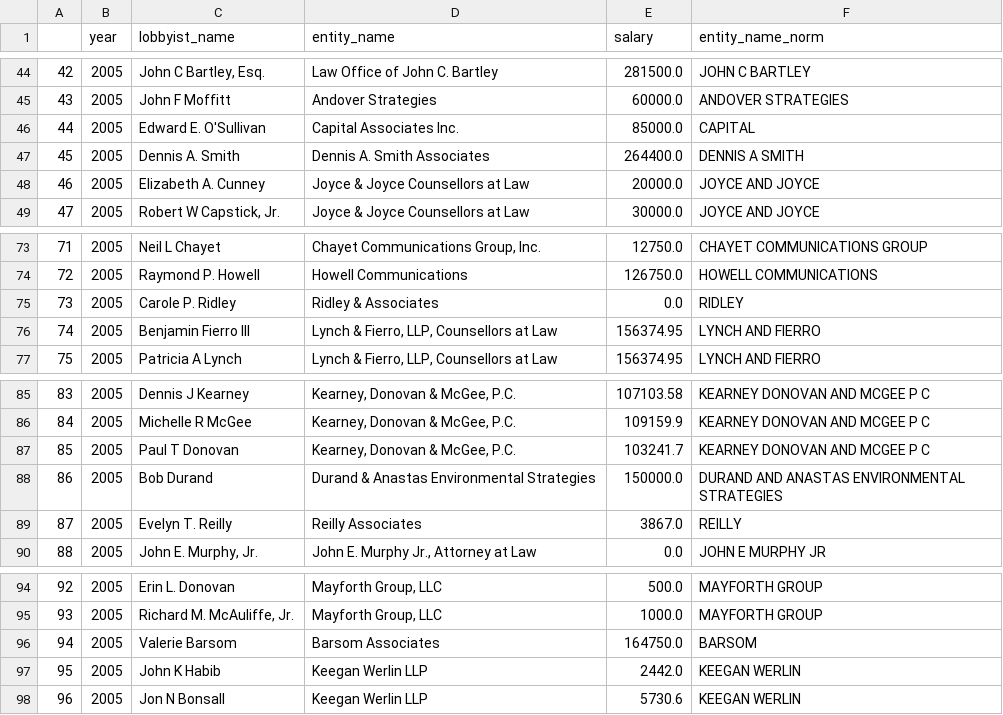
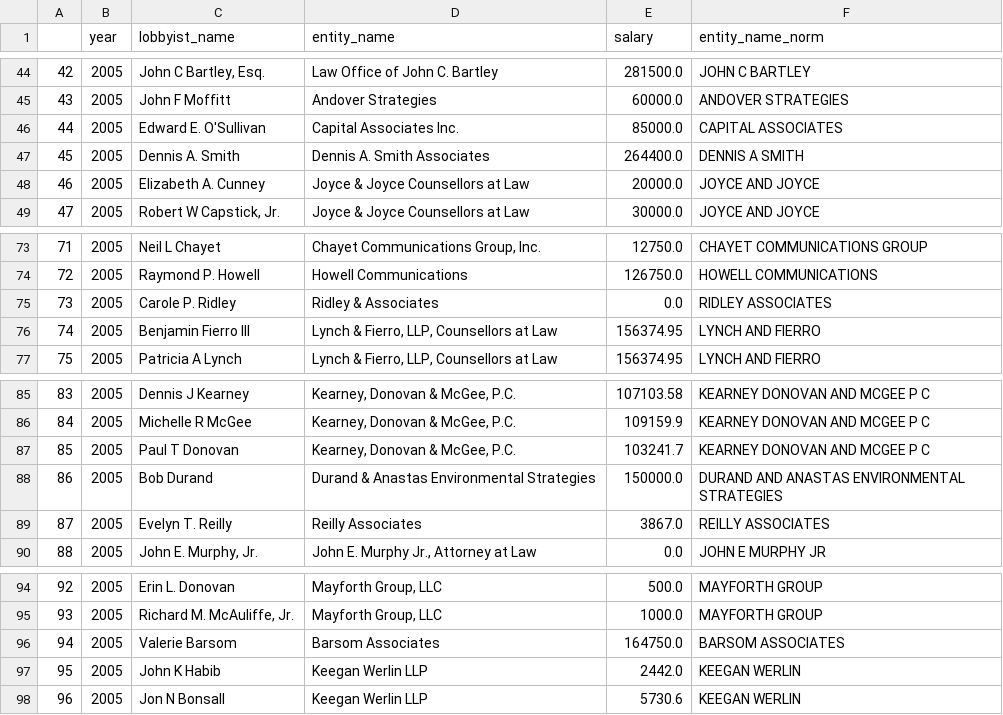
Before and after one commit to nesanders/MAenvironmentaldata, a CSV file: docs/data/MA_lobbying_lobbyists_sample.csv, drawn as a sheet; only a part is shown, gaps mark what is left out; the diff covers the shown part only.

```diff
--- a/docs/data/MA_lobbying_lobbyists_sample.csv
+++ b/docs/data/MA_lobbying_lobbyists_sample.csv
@@ -45,3 +45,3 @@
 43,2005,John F Moffitt,Andover Strategies,60000.0,ANDOVER STRATEGIES
-44,2005,Edward E. O'Sullivan,Capital Associates Inc.,85000.0,CAPITAL
+44,2005,Edward E. O'Sullivan,Capital Associates Inc.,85000.0,CAPITAL ASSOCIATES
 45,2005,Dennis A. Smith,Dennis A. Smith Associates,264400.0,DENNIS A SMITH
@@ -74,3 +74,3 @@
 72,2005,Raymond P. Howell,Howell Communications,126750.0,HOWELL COMMUNICATIONS
-73,2005,Carole P. Ridley,Ridley & Associates,0.0,RIDLEY
+73,2005,Carole P. Ridley,Ridley & Associates,0.0,RIDLEY ASSOCIATES
 74,2005,Benjamin Fierro III,"Lynch & Fierro, LLP, Counsellors at Law",156374.95,LYNCH AND FIERRO
@@ -88,3 +88,3 @@
 86,2005,Bob Durand,Durand & Anastas Environmental Strategies,150000.0,DURAND AND ANASTAS ENVIRONMENTAL STRATEGIES
-87,2005,Evelyn T. Reilly,Reilly Associates,3867.0,REILLY
+87,2005,Evelyn T. Reilly,Reilly Associates,3867.0,REILLY ASSOCIATES
 88,2005,"John E. Murphy, Jr.","John E. Murphy Jr., Attorney at Law",0.0,JOHN E MURPHY JR
@@ -95,3 +95,3 @@
 93,2005,"Richard M. McAuliffe, Jr.","Mayforth Group, LLC",1000.0,MAYFORTH GROUP
-94,2005,Valerie Barsom,Barsom Associates,164750.0,BARSOM
+94,2005,Valerie Barsom,Barsom Associates,164750.0,BARSOM ASSOCIATES
 95,2005,John K Habib,Keegan Werlin  LLP,2442.0,KEEGAN WERLIN
```
Also changed, not shown: 10 edited cells elsewhere in this file, docs/data/EEADP_drinkingWater_sample.csv, docs/data/EEADP_inspection_sample.csv, 41 other files.
